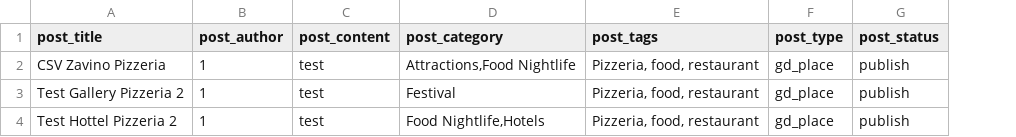
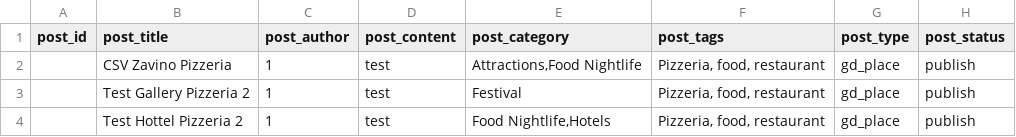
Before and after one commit to AyeCode/geodirectory, a CSV file: geodirectory-assets/place_listing.csv, drawn as a sheet; only a part is shown; the diff names each change by its address in the sheet, - before the commit and + after, or states it on an @@ line.

```diff
--- a/geodirectory-assets/place_listing.csv
+++ b/geodirectory-assets/place_listing.csv
+column A (post_id), empty
```
Also changed, not shown: 1 other file.
